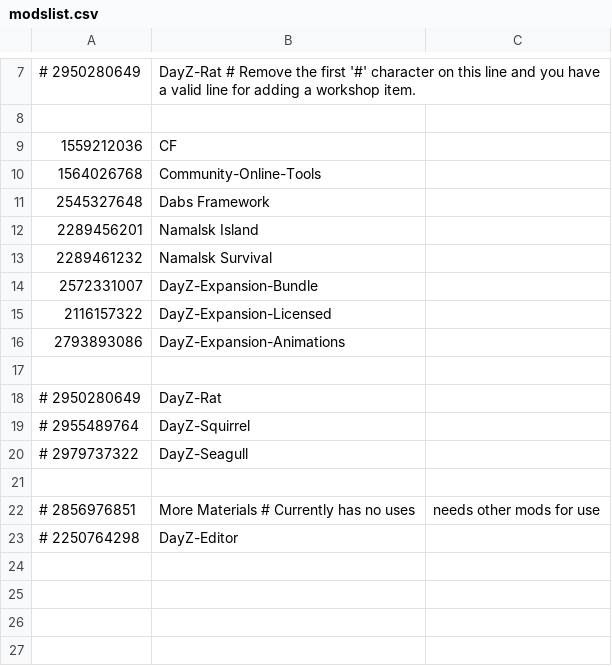
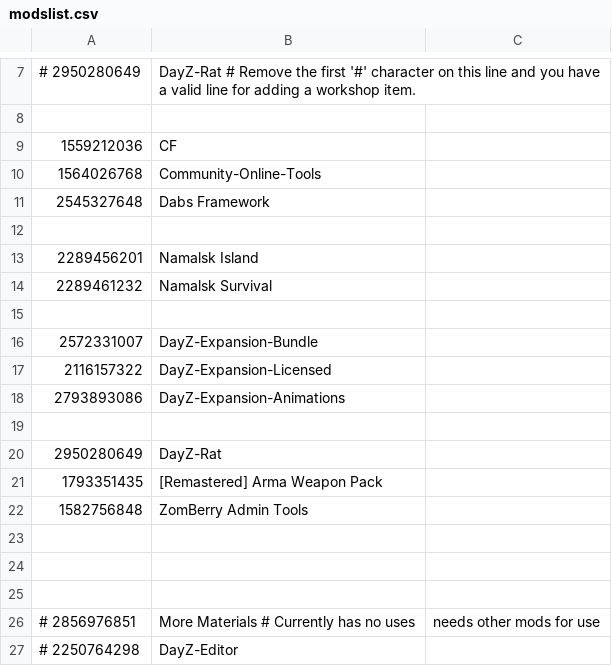
Before and after one commit to greenmatthew/DayZ-Server-Namalsk, a CSV file: modslist.csv, drawn as a sheet; only a part is shown, gaps mark what is left out.

Commit message:
Got DayZ-Rat, [Remastered] Arma Weapon Pack, and ZomBerry Admin Tools

```diff
--- a/modslist.csv
+++ b/modslist.csv
@@ -11,4 +11,6 @@
 2545327648, Dabs Framework
+
 2289456201, Namalsk Island
 2289461232, Namalsk Survival
+
 2572331007, DayZ-Expansion-Bundle
@@ -17,5 +19,7 @@
 
-# 2950280649, DayZ-Rat
-# 2955489764, DayZ-Squirrel
-# 2979737322, DayZ-Seagull
+2950280649, DayZ-Rat
+1793351435, [Remastered] Arma Weapon Pack
+1582756848, ZomBerry Admin Tools
+
+
 
```
Also changed, not shown: 12 other files.
